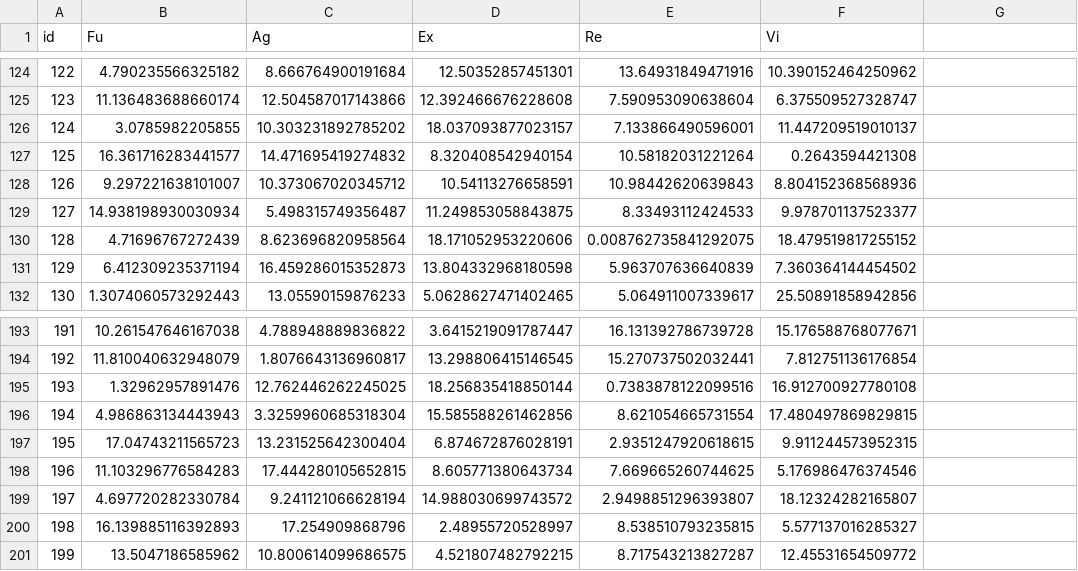
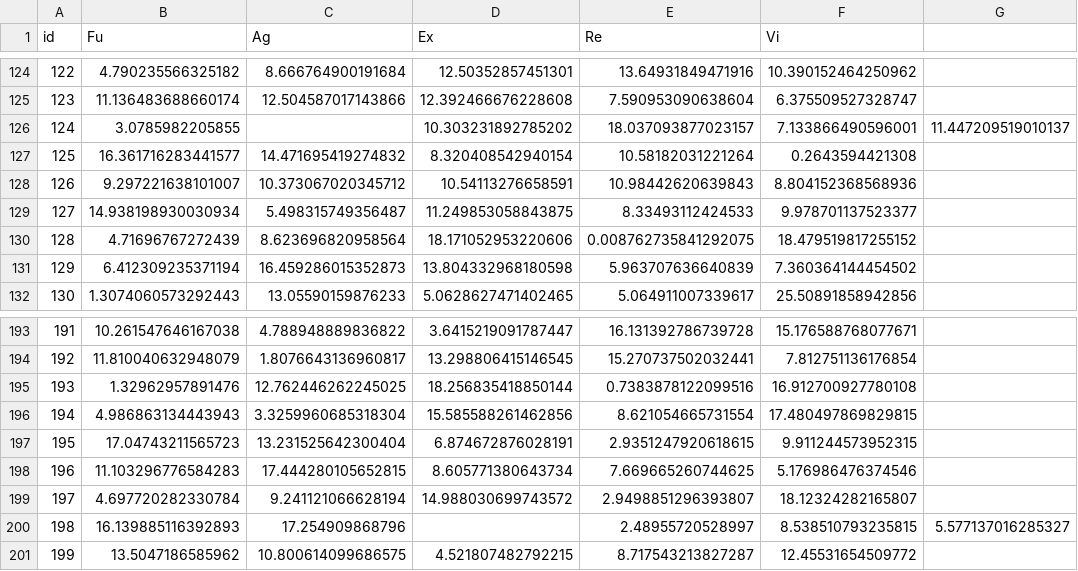
Before and after one commit to aducret/ai-systems-genetic-algorithm, a TSV file: doc/data/armas.tsv, drawn as a sheet; only a part is shown, gaps mark what is left out.

```diff
--- a/doc/data/armas.tsv
+++ b/doc/data/armas.tsv
@@ -125,3 +125,3 @@ id	Fu	Ag	Ex	Re	Vi
 123	11.136483688660174	12.504587017143866	12.392466676228608	7.590953090638604	6.375509527328747
-124	3.0785982205855	10.303231892785202	18.037093877023157	7.133866490596001	11.447209519010137
+124	3.0785982205855		10.303231892785202	18.037093877023157	7.133866490596001	11.447209519010137
 125	16.361716283441577	14.471695419274832	8.320408542940154	10.58182031221264	0.2643594421308
@@ -199,3 +199,3 @@ id	Fu	Ag	Ex	Re	Vi
 197	4.697720282330784	9.241121066628194	14.988030699743572	2.9498851296393807	18.12324282165807
-198	16.139885116392893	17.254909868796	2.48955720528997	8.538510793235815	5.577137016285327
+198	16.139885116392893	17.254909868796		2.48955720528997	8.538510793235815	5.577137016285327
 199	13.5047186585962	10.800614099686575	4.521807482792215	8.717543213827287	12.45531654509772
```
Also changed, not shown: 45 other files.
